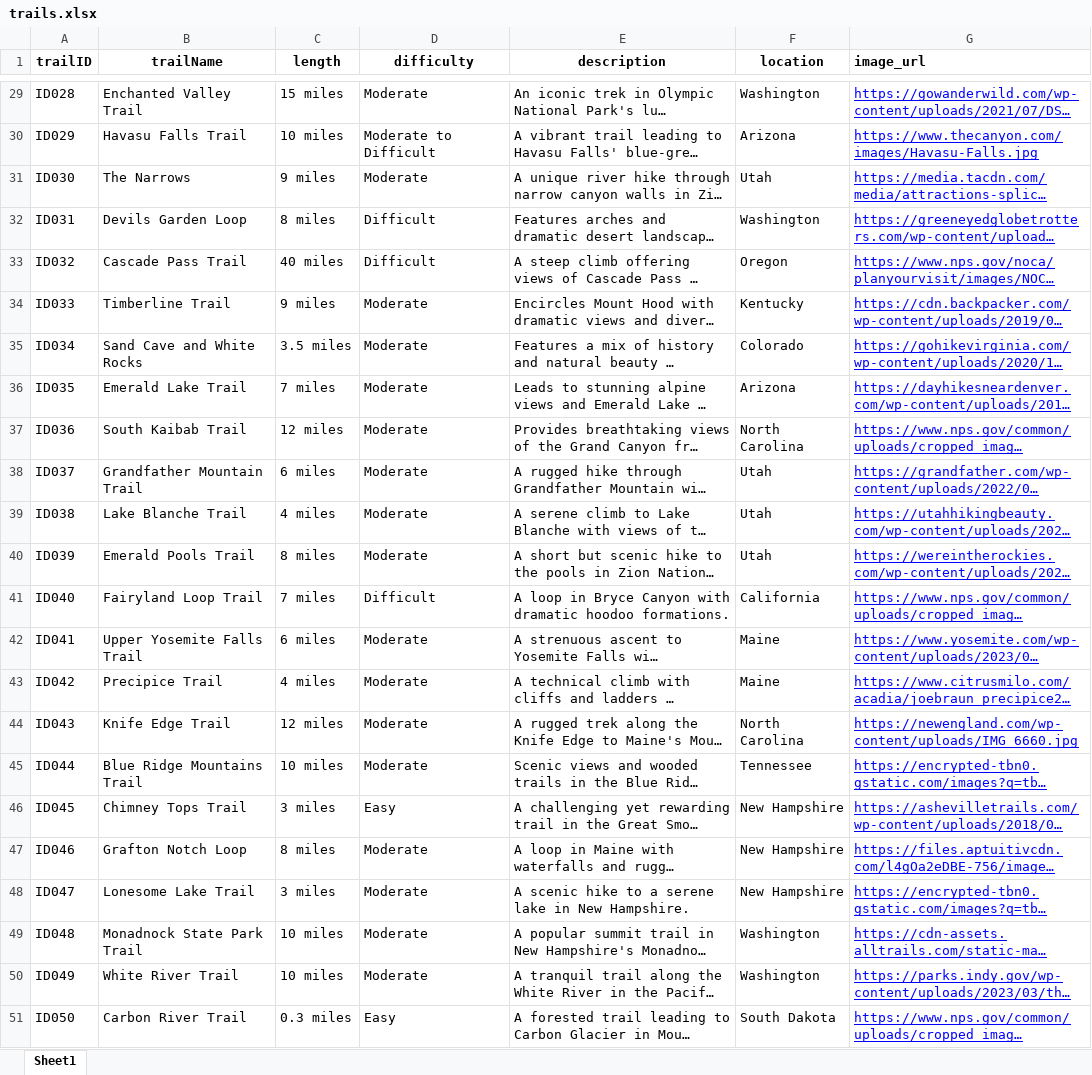
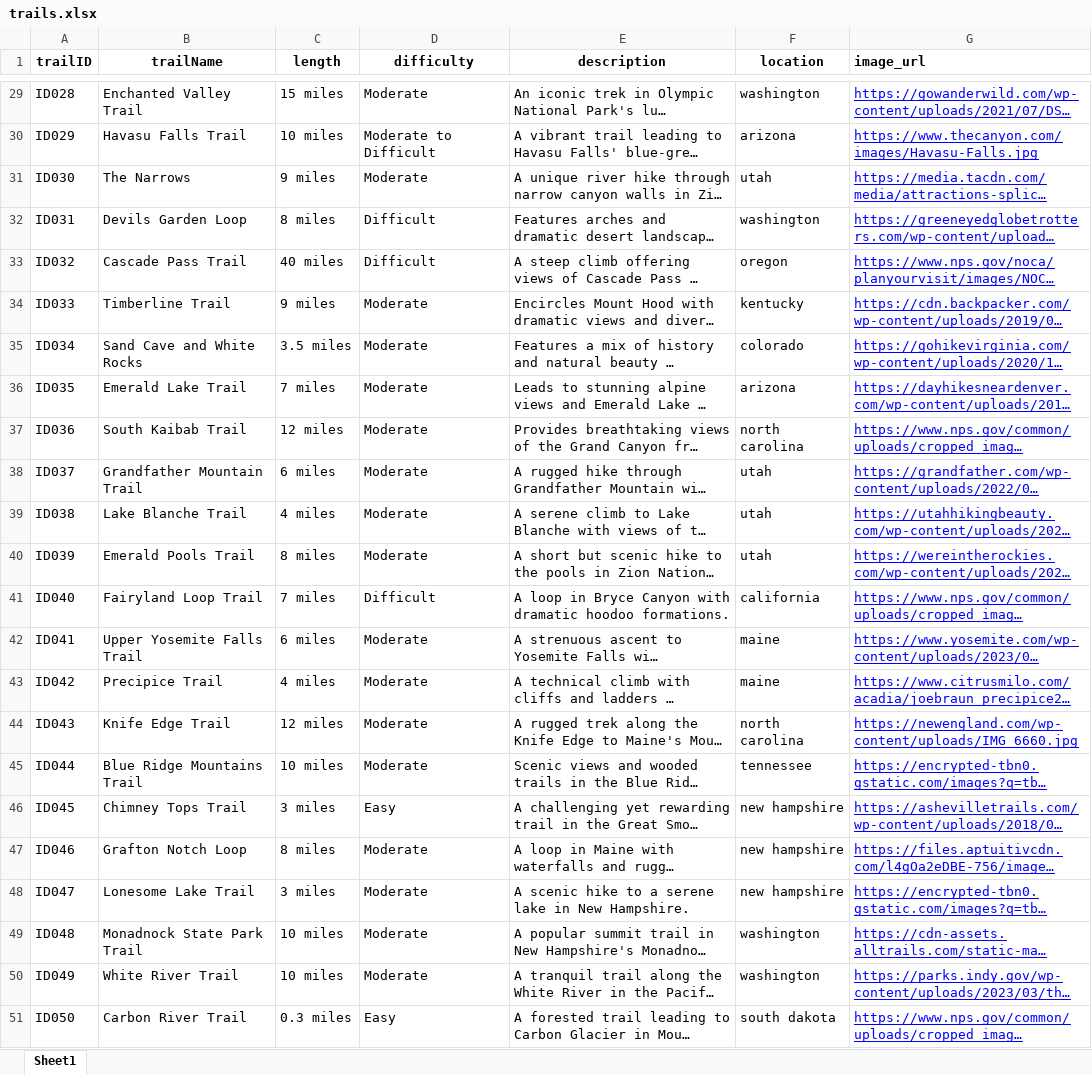
Before and after one commit to tsunar2002/CSC473_Project, an Excel workbook: csc473_project/constant/trails.xlsx, sheet Sheet1, drawn as a sheet; only a part is shown, gaps mark what is left out; long unchanged cells end in …; values as stored, in another font and other column widths than the file's, no borders; the diff covers the shown part only; the diff names each change by its address in the sheet, - before the commit and + after, or states it on an @@ line.

```diff
--- a/csc473_project/constant/trails.xlsx (sheet Sheet1)
+++ b/csc473_project/constant/trails.xlsx (sheet Sheet1)
-F29 (location): Washington
+F29 (location): washington
-F30 (location): Arizona
+F30 (location): arizona
-F31 (location): Utah
+F31 (location): utah
-F32 (location): Washington
+F32 (location): washington
-F33 (location): Oregon
+F33 (location): oregon
-F34 (location): Kentucky
+F34 (location): kentucky
-F35 (location): Colorado
+F35 (location): colorado
-F36 (location): Arizona
+F36 (location): arizona
-F37 (location): North Carolina
+F37 (location): north carolina
-F38:F40 (location): Utah
+F38:F40 (location): utah
-F41 (location): California
+F41 (location): california
-F42:F43 (location): Maine
+F42:F43 (location): maine
-F44 (location): North Carolina
+F44 (location): north carolina
-F45 (location): Tennessee
+F45 (location): tennessee
-F46:F48 (location): New Hampshire
+F46:F48 (location): new hampshire
-F49:F50 (location): Washington
+F49:F50 (location): washington
-F51 (location): South Dakota
+F51 (location): south dakota
```
Also changed, not shown: 27 edited cells elsewhere in this sheet, 5 other files.
